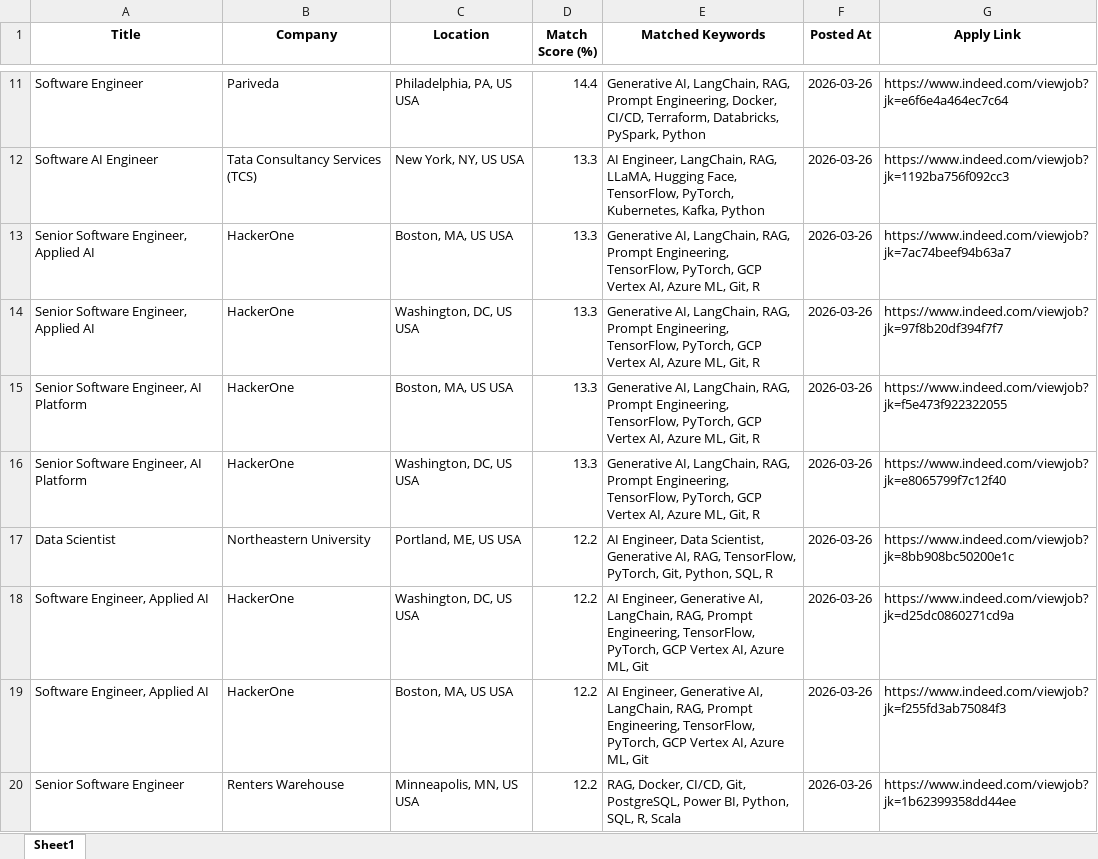
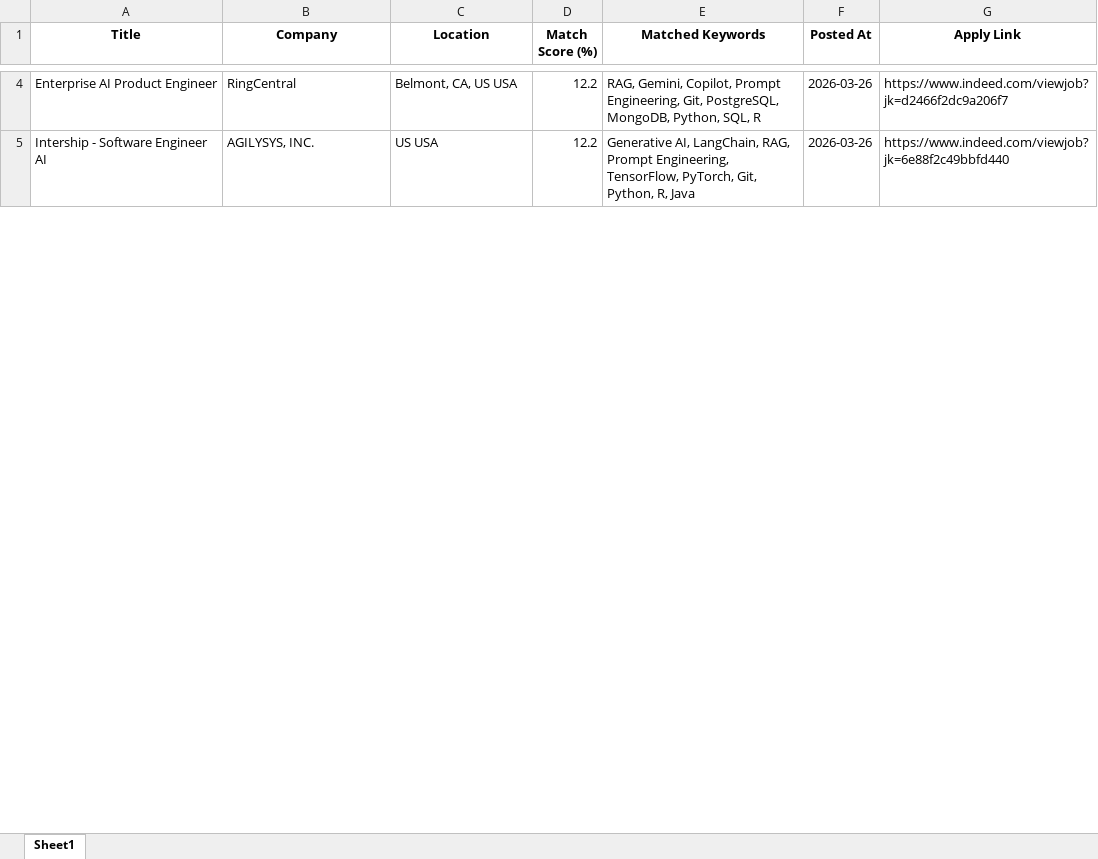
Before and after one commit to ssriramteja/Indeed_job_scrapper_ai, an Excel workbook: daily_matches/job_matches_2026-03-26.xlsx, sheet Sheet1, drawn as a sheet; only a part is shown, gaps mark what is left out; values as stored, in another font and other column widths than the file's, no borders; removed rows and columns are numbered as before the commit, all else as after; the diff covers the shown part only; the diff names each change by its address in the sheet, - before the commit and + after, or states it on an @@ line.

```diff
--- a/daily_matches/job_matches_2026-03-26.xlsx (sheet Sheet1)
+++ b/daily_matches/job_matches_2026-03-26.xlsx (sheet Sheet1)
-row 11: Software Engineer | Pariveda | Philadelphia, PA, US USA | 14.4 | Generative AI, LangChain, RAG, Prompt Engineering, Docker, CI/CD, Terraform, Databricks, PySpark, Python | 2026-03-26 | https://www.indeed.com/viewjob?jk=e6f6e4a464ec7c64
-row 12: Software AI Engineer | Tata Consultancy Services (TCS) | New York, NY, US USA | 13.3 | AI Engineer, LangChain, RAG, LLaMA, Hugging Face, TensorFlow, PyTorch, Kubernetes, Kafka, Python | 2026-03-26 | https://www.indeed.com/viewjob?jk=1192ba756f092cc3
-row 13: Senior Software Engineer, Applied AI | HackerOne | Boston, MA, US USA | 13.3 | Generative AI, LangChain, RAG, Prompt Engineering, TensorFlow, PyTorch, GCP Vertex AI, Azure ML, Git, R | 2026-03-26 | https://www.indeed.com/viewjob?jk=7ac74beef94b63a7
-row 14: Senior Software Engineer, Applied AI | HackerOne | Washington, DC, US USA | 13.3 | Generative AI, LangChain, RAG, Prompt Engineering, TensorFlow, PyTorch, GCP Vertex AI, Azure ML, Git, R | 2026-03-26 | https://www.indeed.com/viewjob?jk=97f8b20df394f7f7
-row 15: Senior Software Engineer, AI Platform | HackerOne | Boston, MA, US USA | 13.3 | Generative AI, LangChain, RAG, Prompt Engineering, TensorFlow, PyTorch, GCP Vertex AI, Azure ML, Git, R | 2026-03-26 | https://www.indeed.com/viewjob?jk=f5e473f922322055
-row 16: Senior Software Engineer, AI Platform | HackerOne | Washington, DC, US USA | 13.3 | Generative AI, LangChain, RAG, Prompt Engineering, TensorFlow, PyTorch, GCP Vertex AI, Azure ML, Git, R | 2026-03-26 | https://www.indeed.com/viewjob?jk=e8065799f7c12f40
-row 17: Data Scientist | Northeastern University | Portland, ME, US USA | 12.2 | AI Engineer, Data Scientist, Generative AI, RAG, TensorFlow, PyTorch, Git, Python, SQL, R | 2026-03-26 | https://www.indeed.com/viewjob?jk=8bb908bc50200e1c
-A4 (Title): Software Engineer, Applied AI
+A4 (Title): Enterprise AI Product Engineer
-B4 (Company): HackerOne
+B4 (Company): RingCentral
-C4 (Location): Washington, DC, US USA
+C4 (Location): Belmont, CA, US USA
-E4 (Matched Keywords): AI Engineer, Generative AI, LangChain, RAG, Prompt Engineering, TensorFlow, PyTorch, GCP Vertex AI, Azure ML, Git
+E4 (Matched Keywords): RAG, Gemini, Copilot, Prompt Engineering, Git, PostgreSQL, MongoDB, Python, SQL, R
-G4 (Apply Link): https://www.indeed.com/viewjob?jk=d25dc0860271cd9a
+G4 (Apply Link): https://www.indeed.com/viewjob?jk=d2466f2dc9a206f7
-A5 (Title): Software Engineer, Applied AI
+A5 (Title): Intership - Software Engineer AI
-B5 (Company): HackerOne
+B5 (Company): AGILYSYS, INC.
-C5 (Location): Boston, MA, US USA
+C5 (Location): US USA
-E5 (Matched Keywords): AI Engineer, Generative AI, LangChain, RAG, Prompt Engineering, TensorFlow, PyTorch, GCP Vertex AI, Azure ML, Git
+E5 (Matched Keywords): Generative AI, LangChain, RAG, Prompt Engineering, TensorFlow, PyTorch, Git, Python, R, Java
-G5 (Apply Link): https://www.indeed.com/viewjob?jk=f255fd3ab75084f3
+G5 (Apply Link): https://www.indeed.com/viewjob?jk=6e88f2c49bbfd440
-row 20: Senior Software Engineer | Renters Warehouse | Minneapolis, MN, US USA | 12.2 | RAG, Docker, CI/CD, Git, PostgreSQL, Power BI, Python, SQL, R, Scala | 2026-03-26 | https://www.indeed.com/viewjob?jk=1b62399358dd44ee
```
Also changed, not shown: 4 added rows, 16 removed rows and 14 edited cells elsewhere in this sheet, 4 other files.
